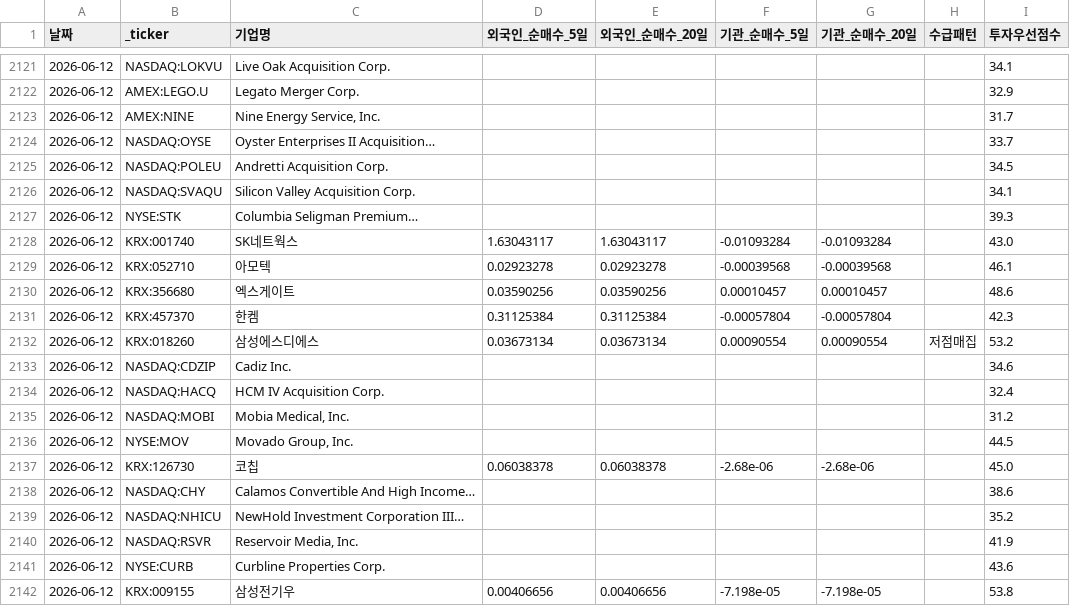
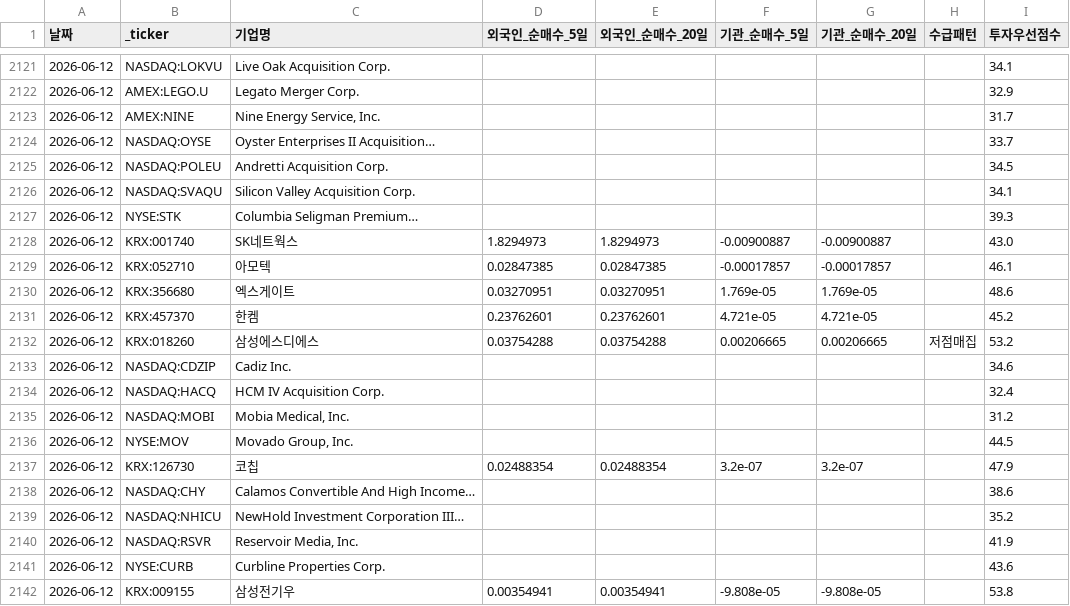
Before and after one commit to dicacros-gif/claude, a CSV file: data/flow_history.csv, drawn as a sheet; only a part is shown, gaps mark what is left out; the diff covers the shown part only.

```diff
--- a/data/flow_history.csv
+++ b/data/flow_history.csv
@@ -2127,7 +2127,7 @@
 2026-06-12,NYSE:STK,Columbia Seligman Premium…,,,,,,39.3
-2026-06-12,KRX:001740,SK네트웍스,1.63043117,1.63043117,-0.01093284,-0.01093284,,43.0
-2026-06-12,KRX:052710,아모텍,0.02923278,0.02923278,-0.00039568,-0.00039568,,46.1
-2026-06-12,KRX:356680,엑스게이트,0.03590256,0.03590256,0.00010457,0.00010457,,48.6
-2026-06-12,KRX:457370,한켐,0.31125384,0.31125384,-0.00057804,-0.00057804,,42.3
-2026-06-12,KRX:018260,삼성에스디에스,0.03673134,0.03673134,0.00090554,0.00090554,저점매집,53.2
+2026-06-12,KRX:001740,SK네트웍스,1.8294973,1.8294973,-0.00900887,-0.00900887,,43.0
+2026-06-12,KRX:052710,아모텍,0.02847385,0.02847385,-0.00017857,-0.00017857,,46.1
+2026-06-12,KRX:356680,엑스게이트,0.03270951,0.03270951,1.769e-05,1.769e-05,,48.6
+2026-06-12,KRX:457370,한켐,0.23762601,0.23762601,4.721e-05,4.721e-05,,45.2
+2026-06-12,KRX:018260,삼성에스디에스,0.03754288,0.03754288,0.00206665,0.00206665,저점매집,53.2
 2026-06-12,NASDAQ:CDZIP,Cadiz Inc.,,,,,,34.6
@@ -2136,3 +2136,3 @@
 2026-06-12,NYSE:MOV,"Movado Group, Inc.",,,,,,44.5
-2026-06-12,KRX:126730,코칩,0.06038378,0.06038378,-2.68e-06,-2.68e-06,,45.0
+2026-06-12,KRX:126730,코칩,0.02488354,0.02488354,3.2e-07,3.2e-07,,47.9
 2026-06-12,NASDAQ:CHY,Calamos Convertible And High Income…,,,,,,38.6
@@ -2141,2 +2141,2 @@
 2026-06-12,NYSE:CURB,Curbline Properties Corp.,,,,,,43.6
-2026-06-12,KRX:009155,삼성전기우,0.00406656,0.00406656,-7.198e-05,-7.198e-05,,53.8
+2026-06-12,KRX:009155,삼성전기우,0.00354941,0.00354941,-9.808e-05,-9.808e-05,,53.8
```
Also changed, not shown: 87 edited cells elsewhere in this file, data/market_index_cache.csv, 3 other files.
